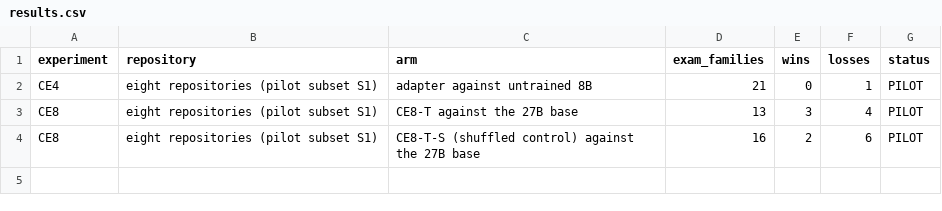
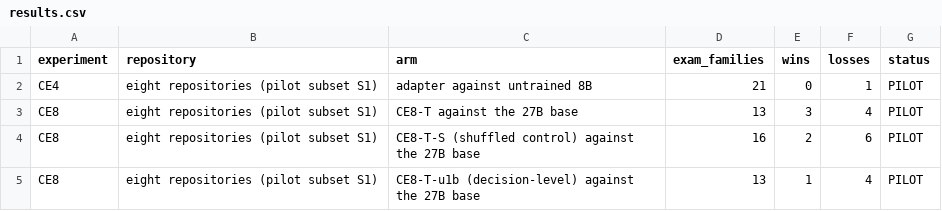
Before and after one commit to swedishembedded/splinter, a CSV file: papers/splinter-brain-sven-flywheel/data/results.csv, drawn as a sheet.

```diff
--- a/papers/splinter-brain-sven-flywheel/data/results.csv
+++ b/papers/splinter-brain-sven-flywheel/data/results.csv
@@ -4 +4,2 @@ CE8,eight repositories (pilot subset S1),CE8-T against the 27B base,13,3,4,PILOT
 CE8,eight repositories (pilot subset S1),CE8-T-S (shuffled control) against the 27B base,16,2,6,PILOT
+CE8,eight repositories (pilot subset S1),CE8-T-u1b (decision-level) against the 27B base,13,1,4,PILOT
```
Also changed, not shown: papers/splinter-brain-sven-flywheel/data/claims.csv, 2 other files.
